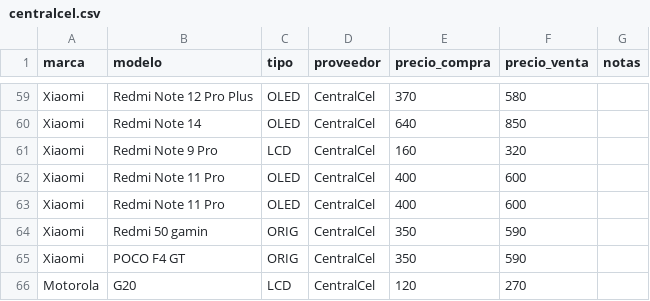
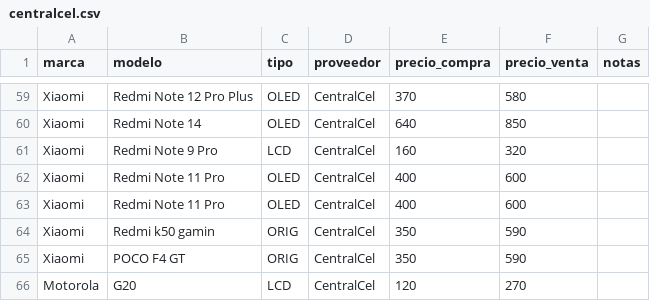
Before and after one commit to SCZ-BO/DrXiaomi, a CSV file: precio/data/centralcel.csv, drawn as a sheet; only a part is shown, gaps mark what is left out.

Commit message:
Update model name from 'Redmi 50 gamin' to 'Redmi k50 gamin'

```diff
--- a/precio/data/centralcel.csv
+++ b/precio/data/centralcel.csv
@@ -63,3 +63,3 @@ Xiaomi,Redmi Note 11 Pro,OLED,CentralCel,400,600,
 Xiaomi,Redmi Note 11 Pro,OLED,CentralCel,400,600,
-Xiaomi,Redmi 50 gamin,ORIG,CentralCel,350,590,
+Xiaomi,Redmi k50 gamin,ORIG,CentralCel,350,590,
 Xiaomi,POCO F4 GT ,ORIG,CentralCel,350,590,
```
